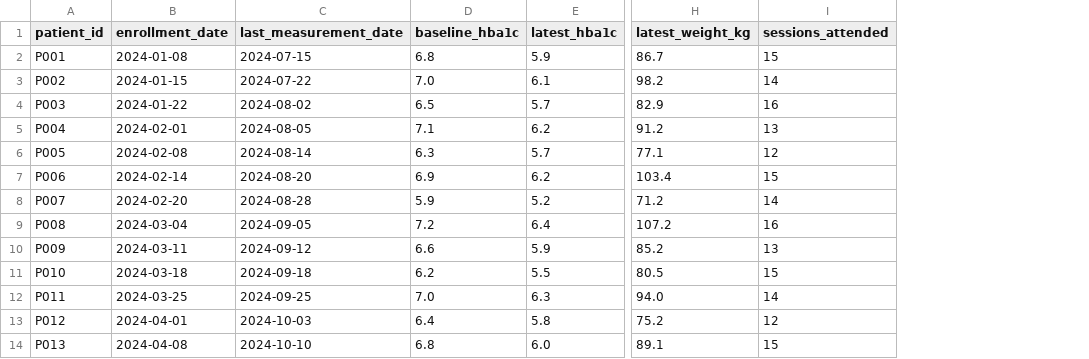
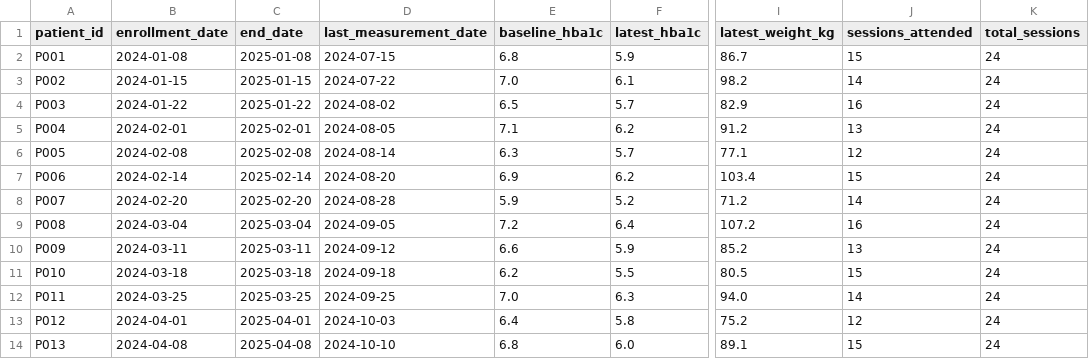
Before and after one commit to anejrozman/sanafin-demo-v0.2, a CSV file: public/sanafin-patient-template.csv, drawn as a sheet; only a part is shown, gaps mark what is left out; the diff names each change by its address in the sheet, - before the commit and + after, or states it on an @@ line.

Commit message:
added end_date and total_sessions to dataset schema requirements and updates sample csv

```diff
--- a/public/sanafin-patient-template.csv
+++ b/public/sanafin-patient-template.csv
+column C (end_date), rows 2-14: 2025-01-08 | 2025-01-15 | 2025-01-22 | 2025-02-01 | 2025-02-08 | 2025-02-14 | 2025-02-20 | 2025-03-04 | 2025-03-11 | 2025-03-18 | 2025-03-25 | 2025-04-01 | 2025-04-08
+column K (total_sessions), rows 2-14: all 24
```
Also changed, not shown: 1 other file.
